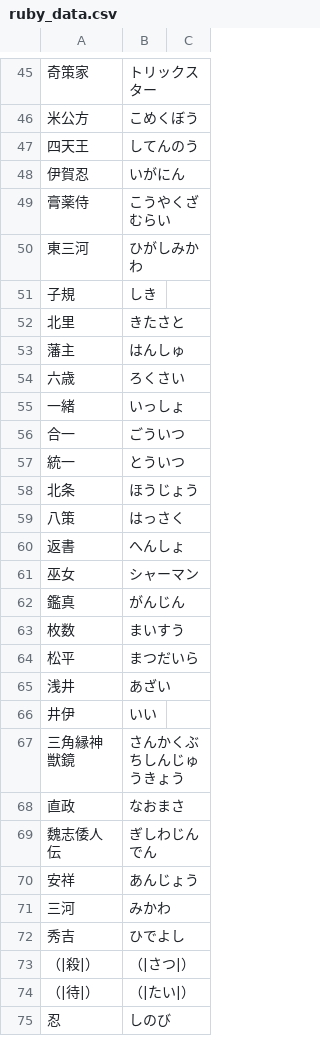
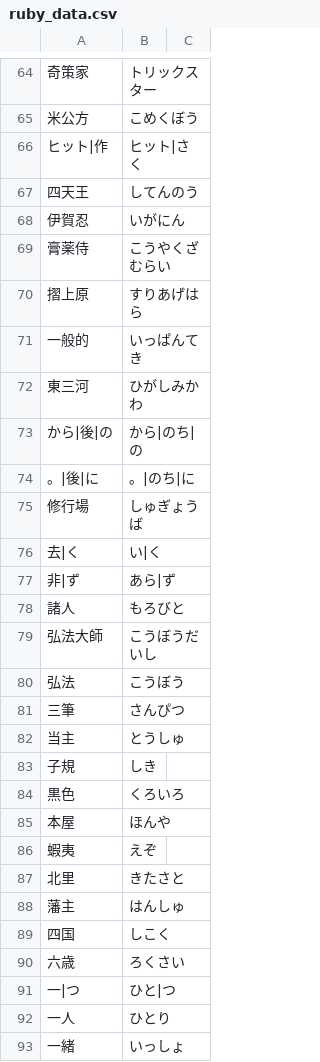
Before and after one commit to project-H-card/textbook, a CSV file: ruby_data.csv, drawn as a sheet; only a part is shown, gaps mark what is left out; the shorter side is filled out with more unchanged rows; the diff covers the shown part only.

```diff
--- a/ruby_data.csv
+++ b/ruby_data.csv
@@ -46,2 +65,3 @@
 米公方,こめくぼう,
+ヒット|作,ヒット|さく,
 四天王,してんのう,
@@ -49,7 +69,25 @@
 膏薬侍,こうやくざむらい,
+摺上原,すりあげはら,
+一般的,いっぱんてき,
 東三河,ひがしみかわ,
+から|後|の,から|のち|の,
+。|後|に,。|のち|に,
+修行場,しゅぎょうば,
+去|く,い|く,
+非|ず,あら|ず,
+諸人,もろびと,
+弘法大師,こうぼうだいし,
+弘法,こうぼう,
+三筆,さんぴつ,
+当主,とうしゅ,
 子規,しき,
+黒色,くろいろ,
+本屋,ほんや,
+蝦夷,えぞ,
 北里,きたさと,
 藩主,はんしゅ,
+四国,しこく,
 六歳,ろくさい,
+一|つ,ひと|つ,
+一人,ひとり,
 一緒,いっしょ,
```
Also changed, not shown: 23 added rows elsewhere in this file, data.csv, 25 other files.
